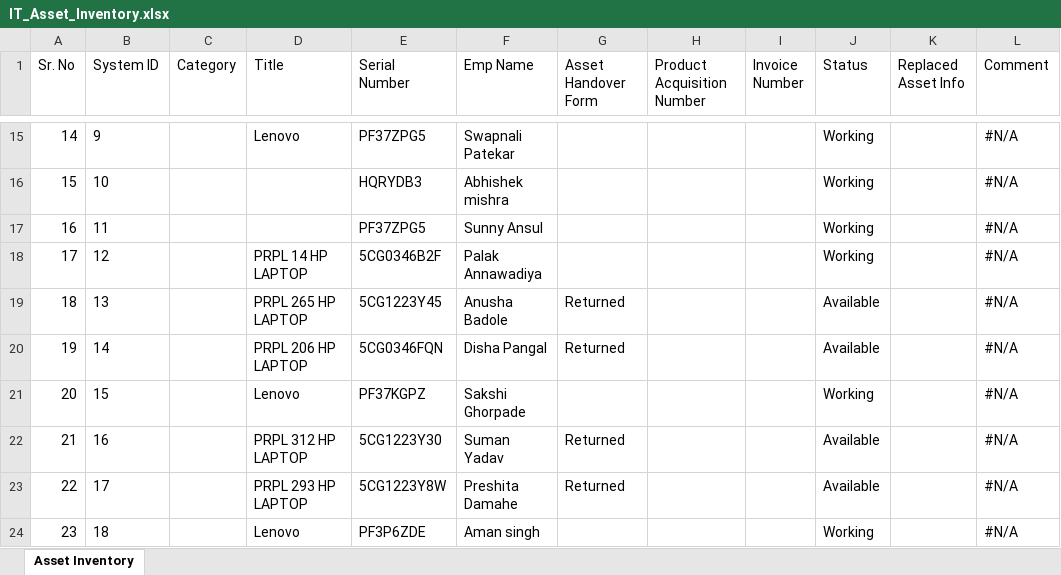
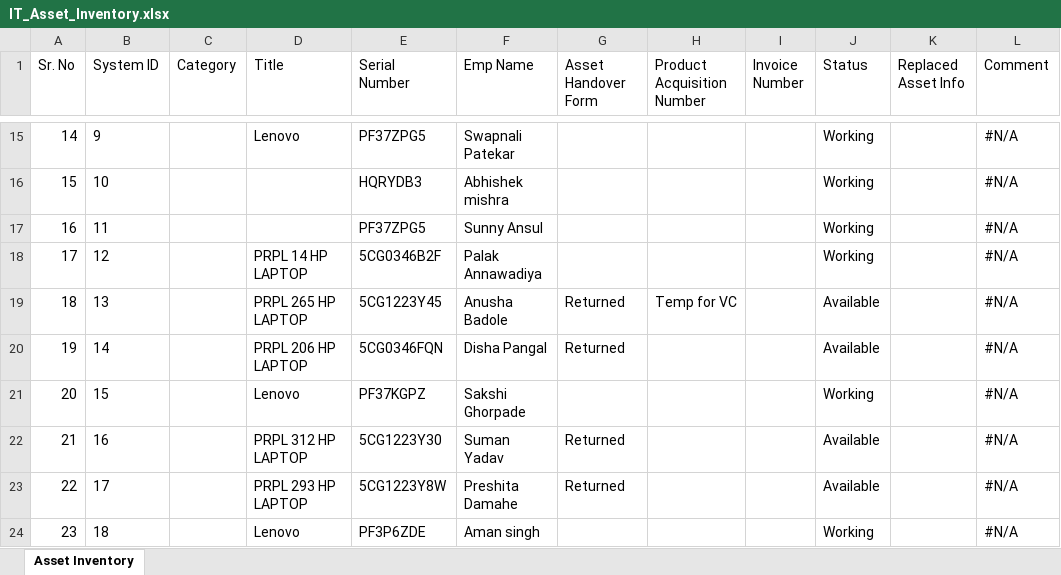
Before and after one commit to actpistol/propiactivate, an Excel workbook: IT_Asset_Inventory.xlsx, sheet Asset Inventory, drawn as a sheet; only a part is shown, gaps mark what is left out; values as stored, in another font and other column widths than the file's, no borders; the diff names each change by its address in the sheet, - before the commit and + after, or states it on an @@ line.

Commit message:
Auto-update IT_Asset_Inventory.xlsx via Web App

```diff
--- a/IT_Asset_Inventory.xlsx (sheet Asset Inventory)
+++ b/IT_Asset_Inventory.xlsx (sheet Asset Inventory)
-H19 (Product Acquisition Number): (empty)
+H19 (Product Acquisition Number): Temp for VC
```
